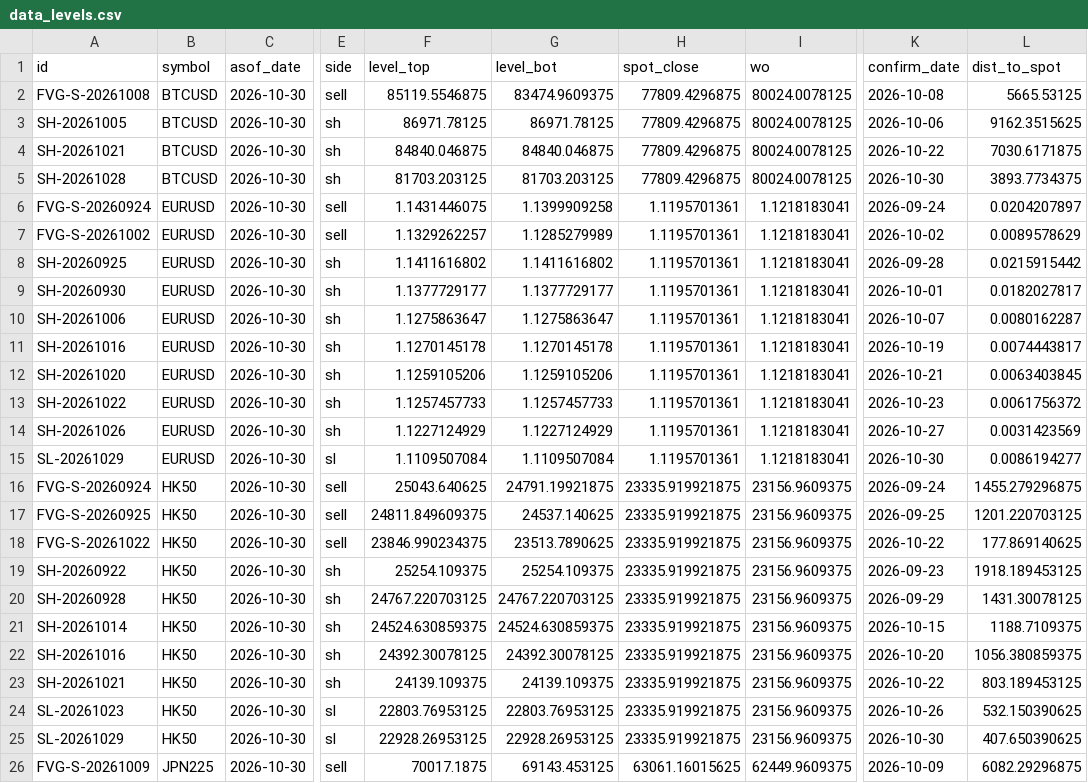
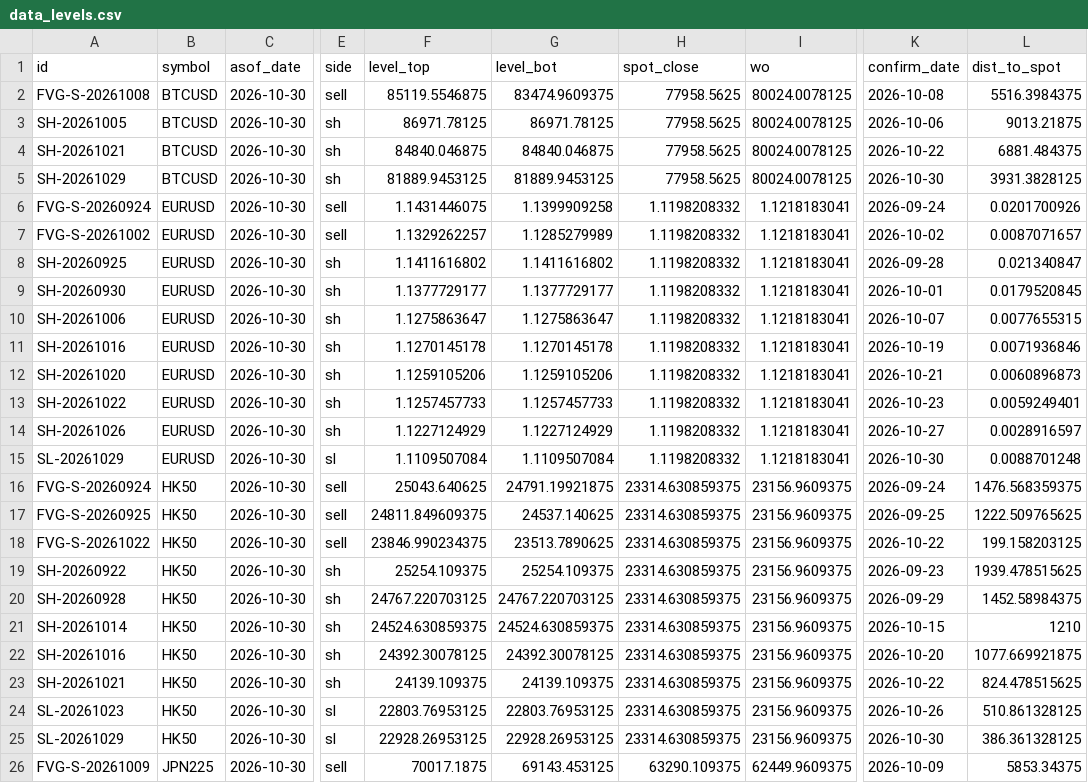
Before and after one commit to keenewong-ai/xauusd-bounce-live, a CSV file: data_levels.csv, drawn as a sheet; only a part is shown, gaps mark what is left out; the diff covers the shown part only; the diff names each change by its address in the sheet, - before the commit and + after, or states it on an @@ line.

```diff
--- a/data_levels.csv
+++ b/data_levels.csv
-H2:H5 (spot_close): 77809.4296875
+H2:H5 (spot_close): 77958.5625
-L2 (dist_to_spot): 5665.53125
+L2 (dist_to_spot): 5516.3984375
-L3 (dist_to_spot): 9162.3515625
+L3 (dist_to_spot): 9013.21875
-L4 (dist_to_spot): 7030.6171875
+L4 (dist_to_spot): 6881.484375
-A5 (id): SH-20261028
+A5 (id): SH-20261029
-F5 (level_top): 81703.203125
+F5 (level_top): 81889.9453125
-G5 (level_bot): 81703.203125
+G5 (level_bot): 81889.9453125
-L5 (dist_to_spot): 3893.7734375
+L5 (dist_to_spot): 3931.3828125
-H6:H15 (spot_close): 1.1195701361
+H6:H15 (spot_close): 1.1198208332
-L6 (dist_to_spot): 0.0204207897
+L6 (dist_to_spot): 0.0201700926
-L7 (dist_to_spot): 0.0089578629
+L7 (dist_to_spot): 0.0087071657
-L8 (dist_to_spot): 0.0215915442
+L8 (dist_to_spot): 0.021340847
-L9 (dist_to_spot): 0.0182027817
+L9 (dist_to_spot): 0.0179520845
-L10 (dist_to_spot): 0.0080162287
+L10 (dist_to_spot): 0.0077655315
-L11 (dist_to_spot): 0.0074443817
+L11 (dist_to_spot): 0.0071936846
-L12 (dist_to_spot): 0.0063403845
+L12 (dist_to_spot): 0.0060896873
-L13 (dist_to_spot): 0.0061756372
+L13 (dist_to_spot): 0.0059249401
-L14 (dist_to_spot): 0.0031423569
+L14 (dist_to_spot): 0.0028916597
-L15 (dist_to_spot): 0.0086194277
+L15 (dist_to_spot): 0.0088701248
-H16:H25 (spot_close): 23335.919921875
+H16:H25 (spot_close): 23314.630859375
-L16 (dist_to_spot): 1455.279296875
+L16 (dist_to_spot): 1476.568359375
-L17 (dist_to_spot): 1201.220703125
+L17 (dist_to_spot): 1222.509765625
-L18 (dist_to_spot): 177.869140625
+L18 (dist_to_spot): 199.158203125
-L19 (dist_to_spot): 1918.189453125
+L19 (dist_to_spot): 1939.478515625
-L20 (dist_to_spot): 1431.30078125
+L20 (dist_to_spot): 1452.58984375
-L21 (dist_to_spot): 1188.7109375
+L21 (dist_to_spot): 1210
-L22 (dist_to_spot): 1056.380859375
+L22 (dist_to_spot): 1077.669921875
-L23 (dist_to_spot): 803.189453125
+L23 (dist_to_spot): 824.478515625
-L24 (dist_to_spot): 532.150390625
+L24 (dist_to_spot): 510.861328125
-L25 (dist_to_spot): 407.650390625
+L25 (dist_to_spot): 386.361328125
-H26 (spot_close): 63061.16015625
+H26 (spot_close): 63290.109375
-L26 (dist_to_spot): 6082.29296875
+L26 (dist_to_spot): 5853.34375
```
Also changed, not shown: 1 removed row and 34 edited cells elsewhere in this file, data_hist.csv, 2 other files.
